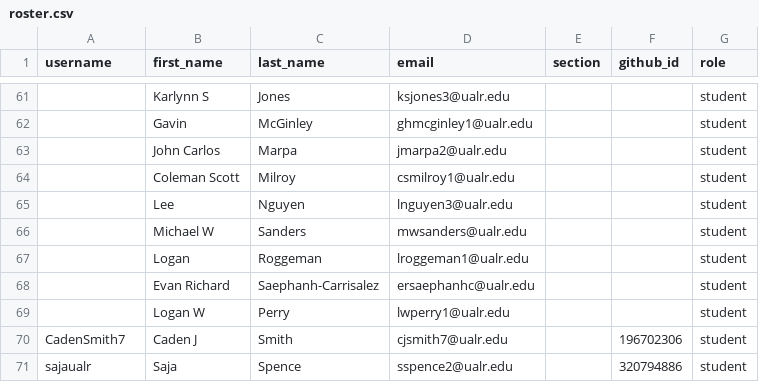
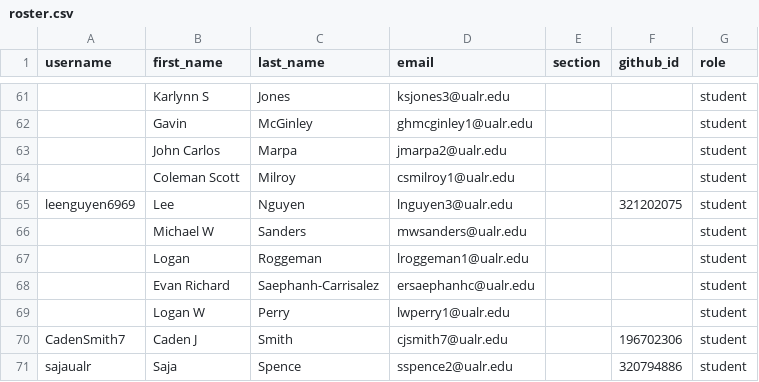
Before and after one commit to Seward-Classes/classroom50, a CSV file: programming-1/roster.csv, drawn as a sheet; only a part is shown, gaps mark what is left out; the diff covers the shown part only; the diff names each change by its address in the sheet, - before the commit and + after, or states it on an @@ line.

```diff
--- a/programming-1/roster.csv
+++ b/programming-1/roster.csv
-A65 (username): (empty)
+A65 (username): leenguyen6969
-F65 (github_id): (empty)
+F65 (github_id): 321202075
```
Also changed, not shown: 10 edited cells elsewhere in this file.
